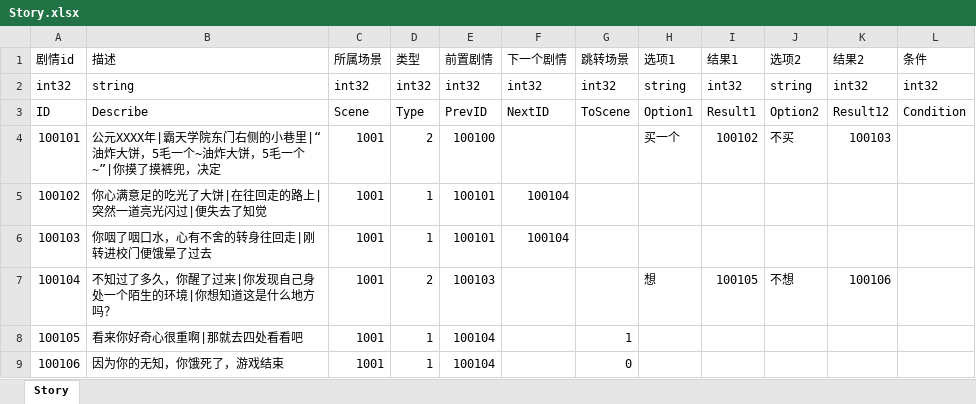
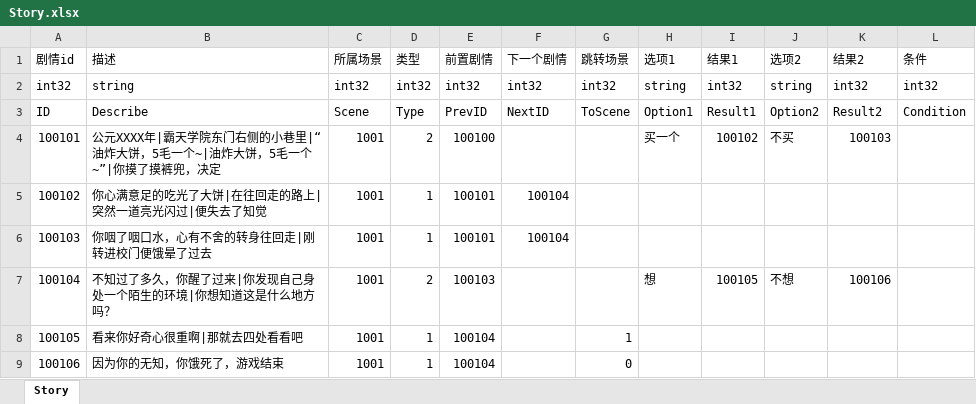
Before and after one commit to JudyPhy/lulu_Survive, an Excel workbook: Config/Story.xlsx, sheet Story, drawn as a sheet; values as stored, in another font and other column widths than the file's, no borders; the diff names each change by its address in the sheet, - before the commit and + after, or states it on an @@ line.

```diff
--- a/Config/Story.xlsx (sheet Story)
+++ b/Config/Story.xlsx (sheet Story)
-K3 (结果2): Result12
+K3 (结果2): Result2
-B4 (描述): …5毛一个~油炸大饼…
+B4 (描述): …5毛一个~|油炸大饼…
```
Also changed, not shown: 21 other files.
